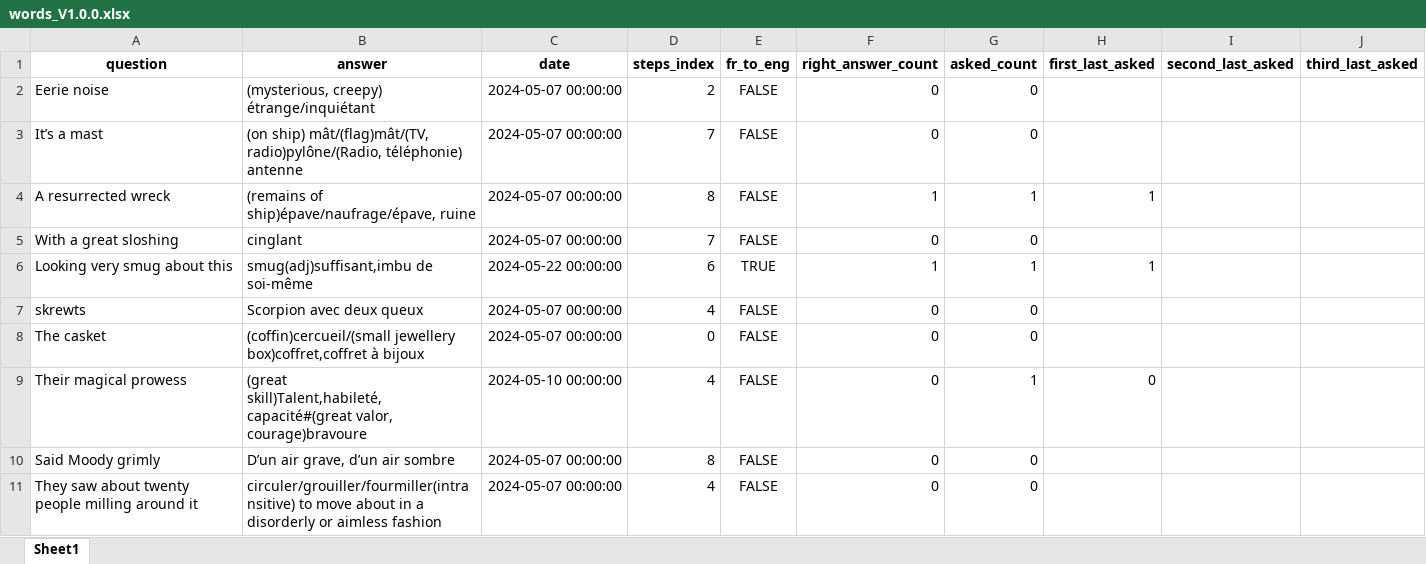
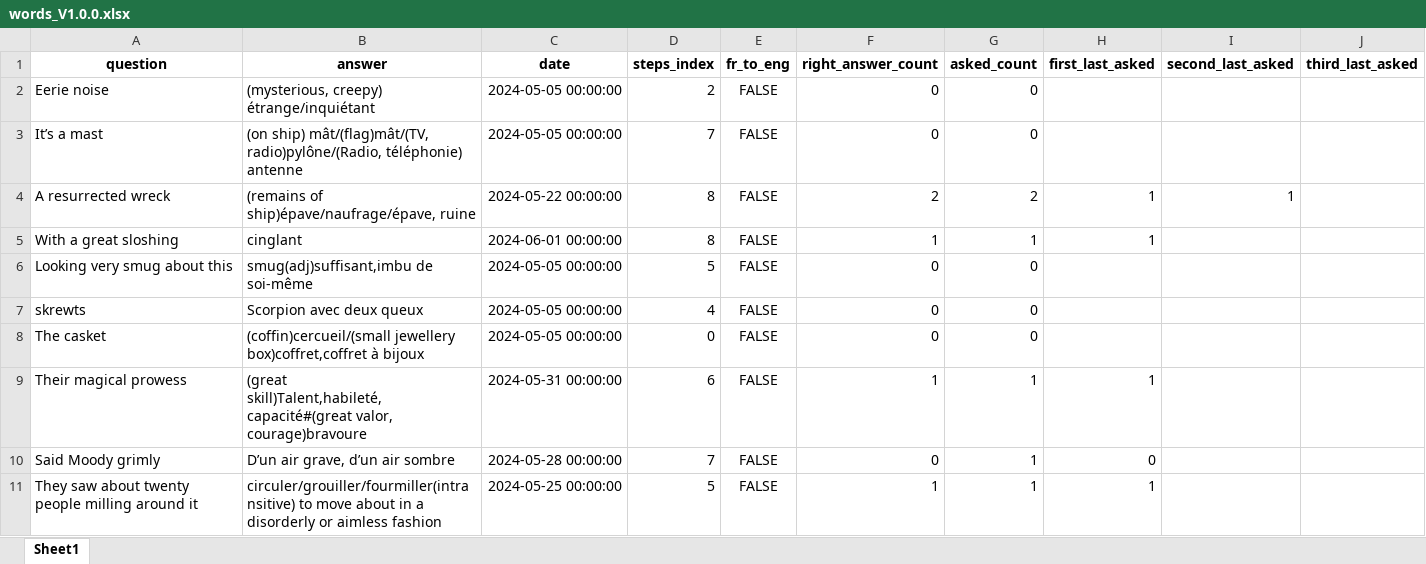
Before and after one commit to garou404/Voc_exam, an Excel workbook: time_spacing/words/words_V1.0.0.xlsx, sheet Sheet1, drawn as a sheet; only a part is shown; values as stored, in another font and other column widths than the file's, no borders; the diff covers the shown part only; the diff names each change by its address in the sheet, - before the commit and + after, or states it on an @@ line.

Commit message:
ranking graphe made and data updated from the production data

```diff
--- a/time_spacing/words/words_V1.0.0.xlsx (sheet Sheet1)
+++ b/time_spacing/words/words_V1.0.0.xlsx (sheet Sheet1)
-C2:C3 (date): 2024-05-07 00:00:00
+C2:C3 (date): 2024-05-05 00:00:00
-C4 (date): 2024-05-07 00:00:00
+C4 (date): 2024-05-22 00:00:00
-F4 (right_answer_count): 1
+F4 (right_answer_count): 2
-G4 (asked_count): 1
+G4 (asked_count): 2
-I4 (second_last_asked): (empty)
+I4 (second_last_asked): 1
-C5 (date): 2024-05-07 00:00:00
+C5 (date): 2024-06-01 00:00:00
-D5 (steps_index): 7
+D5 (steps_index): 8
-F5 (right_answer_count): 0
+F5 (right_answer_count): 1
-G5 (asked_count): 0
+G5 (asked_count): 1
-H5 (first_last_asked): (empty)
+H5 (first_last_asked): 1
-C6 (date): 2024-05-22 00:00:00
+C6 (date): 2024-05-05 00:00:00
-D6 (steps_index): 6
+D6 (steps_index): 5
-E6 (fr_to_eng): TRUE
+E6 (fr_to_eng): FALSE
-F6 (right_answer_count): 1
+F6 (right_answer_count): 0
-G6 (asked_count): 1
+G6 (asked_count): 0
-H6 (first_last_asked): 1
+H6 (first_last_asked): (empty)
-C7:C8 (date): 2024-05-07 00:00:00
+C7:C8 (date): 2024-05-05 00:00:00
-C9 (date): 2024-05-10 00:00:00
+C9 (date): 2024-05-31 00:00:00
-D9 (steps_index): 4
+D9 (steps_index): 6
-F9 (right_answer_count): 0
+F9 (right_answer_count): 1
-H9 (first_last_asked): 0
+H9 (first_last_asked): 1
-C10 (date): 2024-05-07 00:00:00
+C10 (date): 2024-05-28 00:00:00
-D10 (steps_index): 8
+D10 (steps_index): 7
-G10:G11 (asked_count): 0
+G10:G11 (asked_count): 1
-H10 (first_last_asked): (empty)
+H10 (first_last_asked): 0
-C11 (date): 2024-05-07 00:00:00
+C11 (date): 2024-05-25 00:00:00
-D11 (steps_index): 4
+D11 (steps_index): 5
-F11 (right_answer_count): 0
+F11 (right_answer_count): 1
-H11 (first_last_asked): (empty)
+H11 (first_last_asked): 1
```
Also changed, not shown: 2 added rows, 1392 edited cells and cell formats elsewhere in this sheet, 5 other files.
